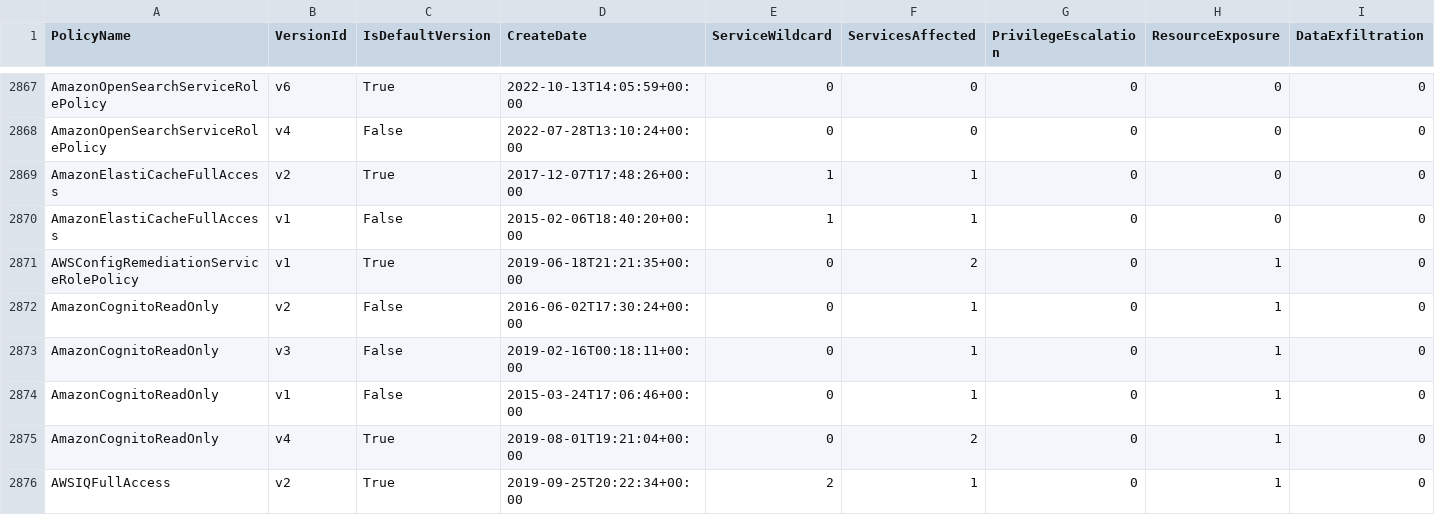
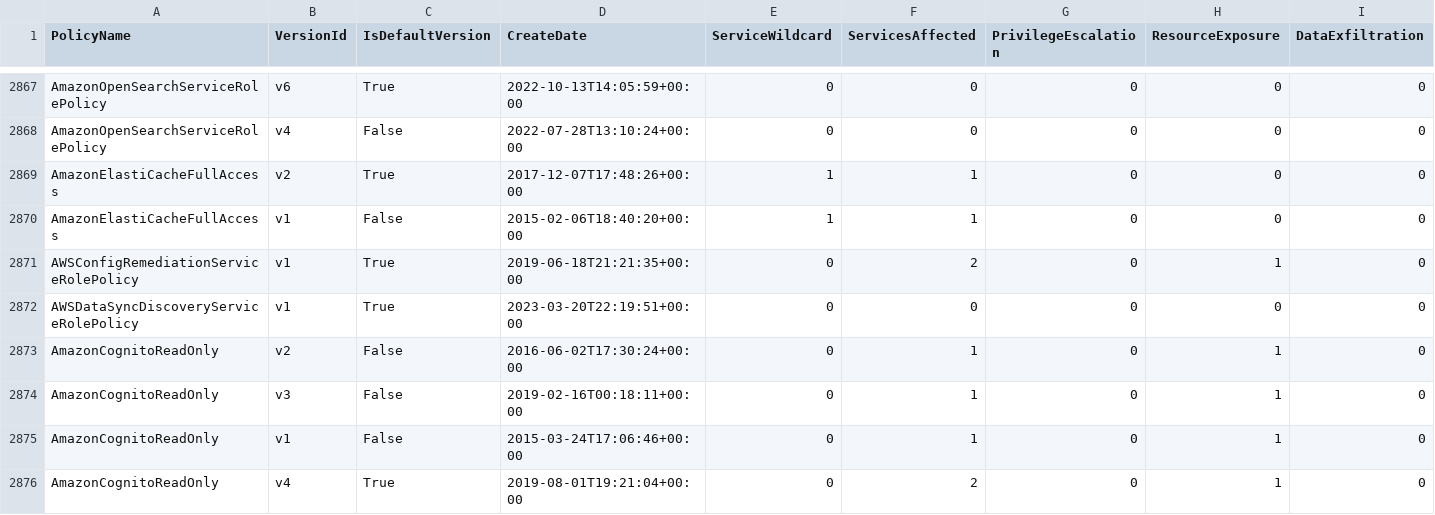
Before and after one commit to tenchi-security/camp, a CSV file: versions_summary.csv, drawn as a sheet; only a part is shown, gaps mark what is left out; the shorter side is filled out with more unchanged rows; rows hold the shown columns only; the diff names each change by its address in the sheet, - before the commit and + after, or states it on an @@ line.

```diff
--- a/versions_summary.csv
+++ b/versions_summary.csv
+row 2872: AWSDataSyncDiscoveryServiceRolePolicy | v1 | True | 2023-03-20T22:19:51+00:00 | 0 | 0 | 0 | 0 | 0
```
Also changed, not shown: 4 other files.
